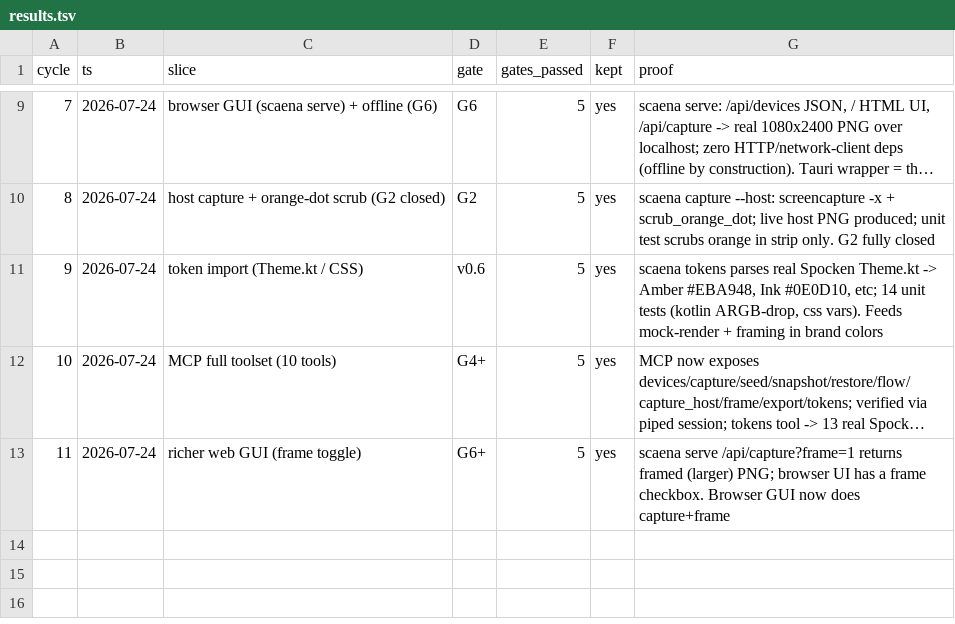
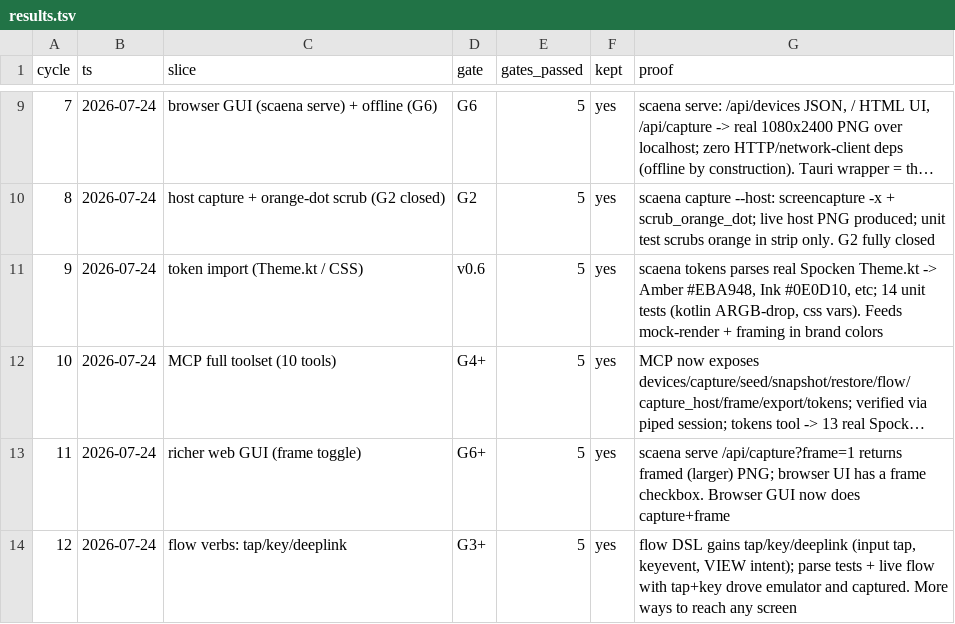
Before and after one commit to leonkrs/autoresearch, a TSV file: results.tsv, drawn as a sheet; only a part is shown, gaps mark what is left out; long unchanged cells end in ….

```diff
--- a/results.tsv
+++ b/results.tsv
@@ -13 +13,2 @@ cycle	ts	slice	gate	gates_passed	kept	proof
 11	2026-07-24	richer web GUI (frame toggle)	G6+	5	yes	scaena serve /api/capture?frame=1 returns framed (larger) PNG; browser UI has a frame checkbox. Browser GUI now does capture+frame
+12	2026-07-24	flow verbs: tap/key/deeplink	G3+	5	yes	flow DSL gains tap/key/deeplink (input tap, keyevent, VIEW intent); parse tests + live flow with tap+key drove emulator and captured. More ways to reach any screen
```
Also changed, not shown: 2 other files.
